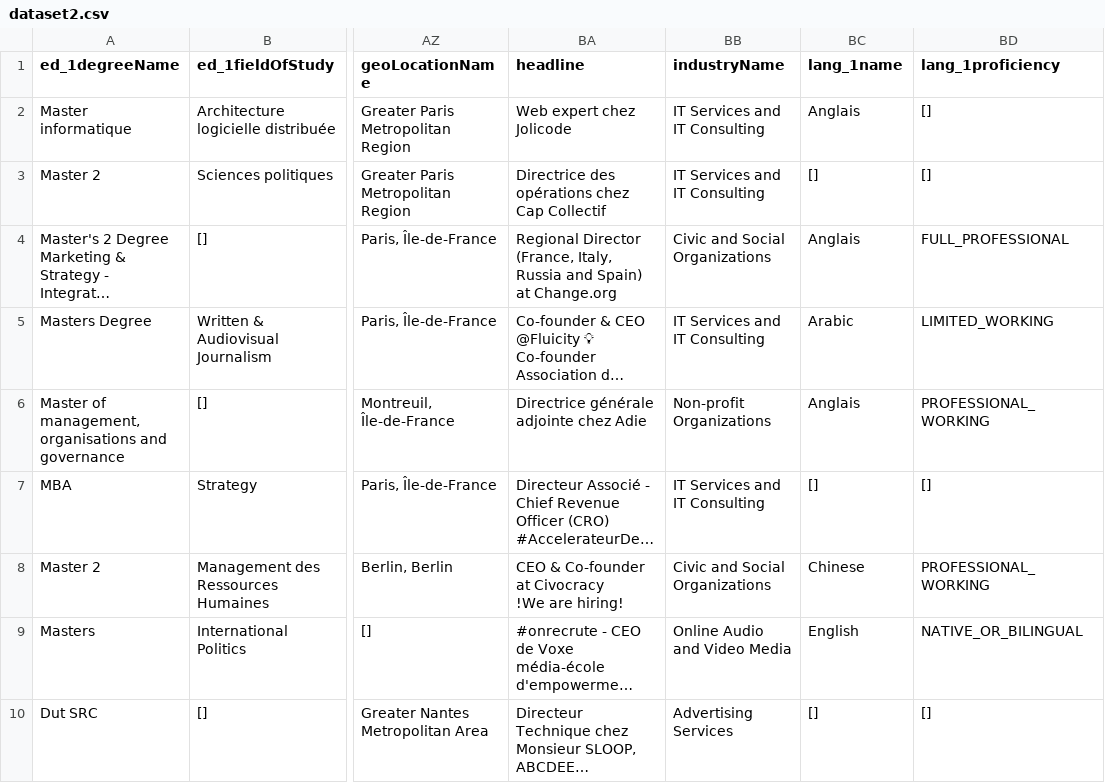
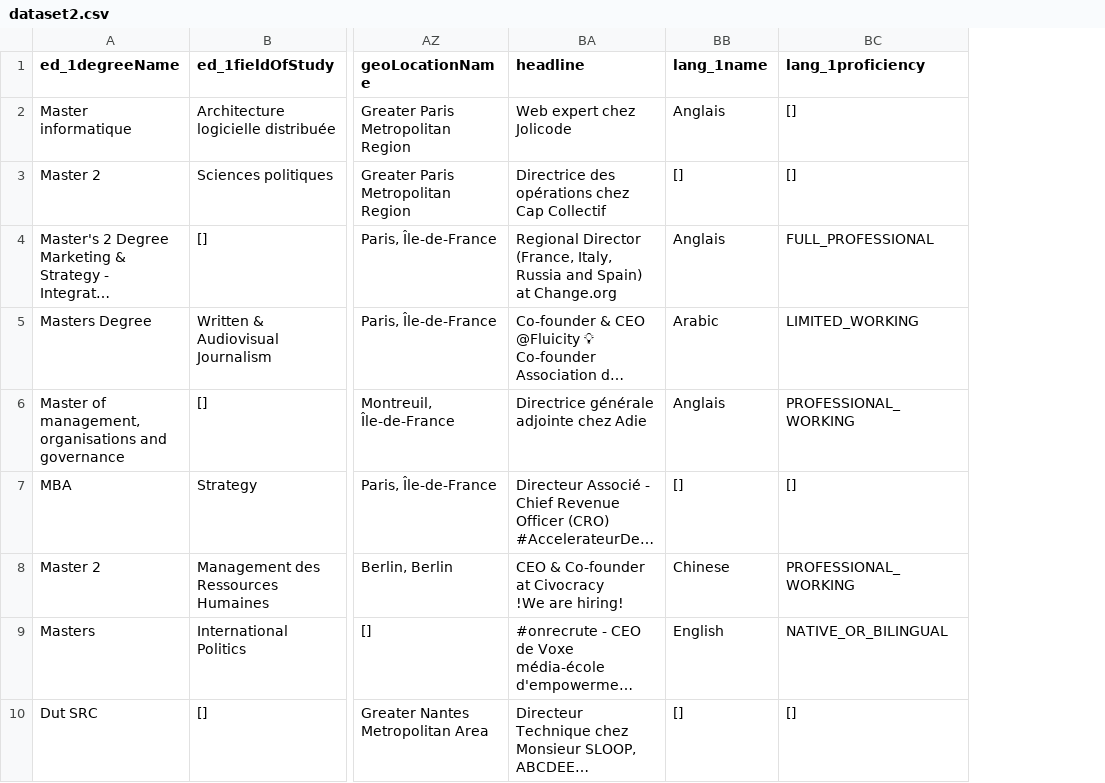
Before and after one commit to tatdef/IH_final_project, a CSV file: 5_modeling/dataset2.csv, drawn as a sheet; only a part is shown, gaps mark what is left out; long unchanged cells end in …; the diff names each change by its address in the sheet, - before the commit and + after, or states it on an @@ line.

Commit message:
NLP model 2 with new database

```diff
--- a/5_modeling/dataset2.csv
+++ b/5_modeling/dataset2.csv
-column BB (industryName), rows 2-10: IT Services and IT Consulting | IT Services and IT Consulting | Civic and Social Organizations | IT Services and IT Consulting | Non-profit Organizations | IT Services and IT Consulting | Civic and Social Organizations | Online Audio and Video Media | Advertising Services
```
Also changed, not shown: 2 other files.
